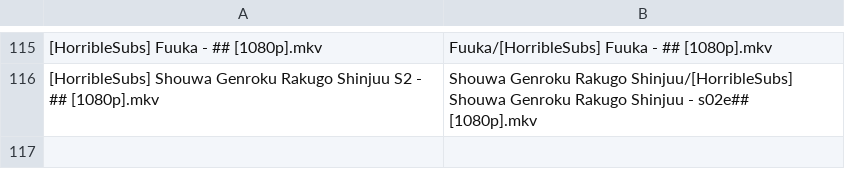
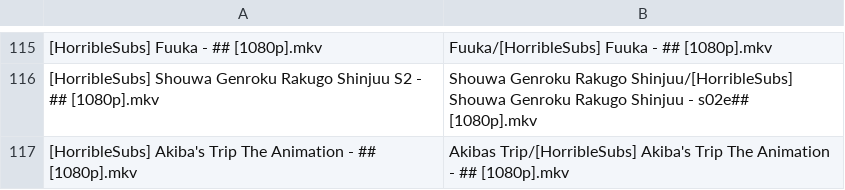
Before and after one commit to SlyBlueFox/tardis, a CSV file: animelist.csv, drawn as a sheet; only a part is shown, gaps mark what is left out; the diff names each change by its address in the sheet, - before the commit and + after, or states it on an @@ line.

Commit message:
Update animelist.csv

```diff
--- a/animelist.csv
+++ b/animelist.csv
+row 117: [HorribleSubs] Akiba's Trip The Animation - ## [1080p].mkv | Akibas Trip/[HorribleSubs] Akiba's Trip The Animation - ## [1080p].mkv
```
